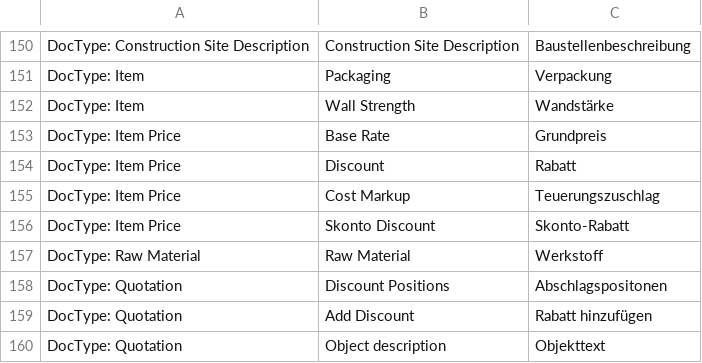
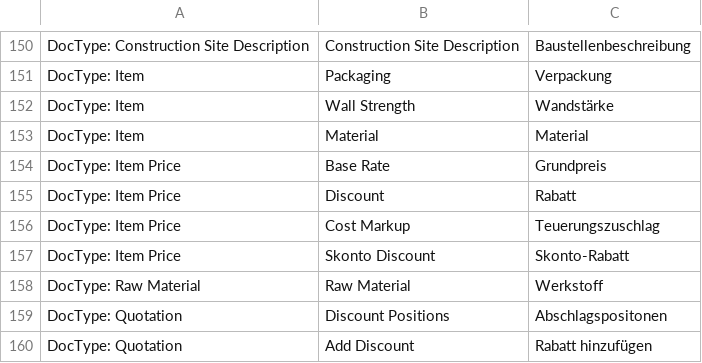
Before and after one commit to libracore/hb, a CSV file: heimbohrtechnik/translations/de.csv, drawn as a sheet; only a part is shown, gaps mark what is left out; the shorter side is filled out with more unchanged rows; the diff names each change by its address in the sheet, - before the commit and + after, or states it on an @@ line.

Commit message:
Update de.csv
translation improvement

```diff
--- a/heimbohrtechnik/translations/de.csv
+++ b/heimbohrtechnik/translations/de.csv
+row 153: DocType: Item | Material | Material
```
